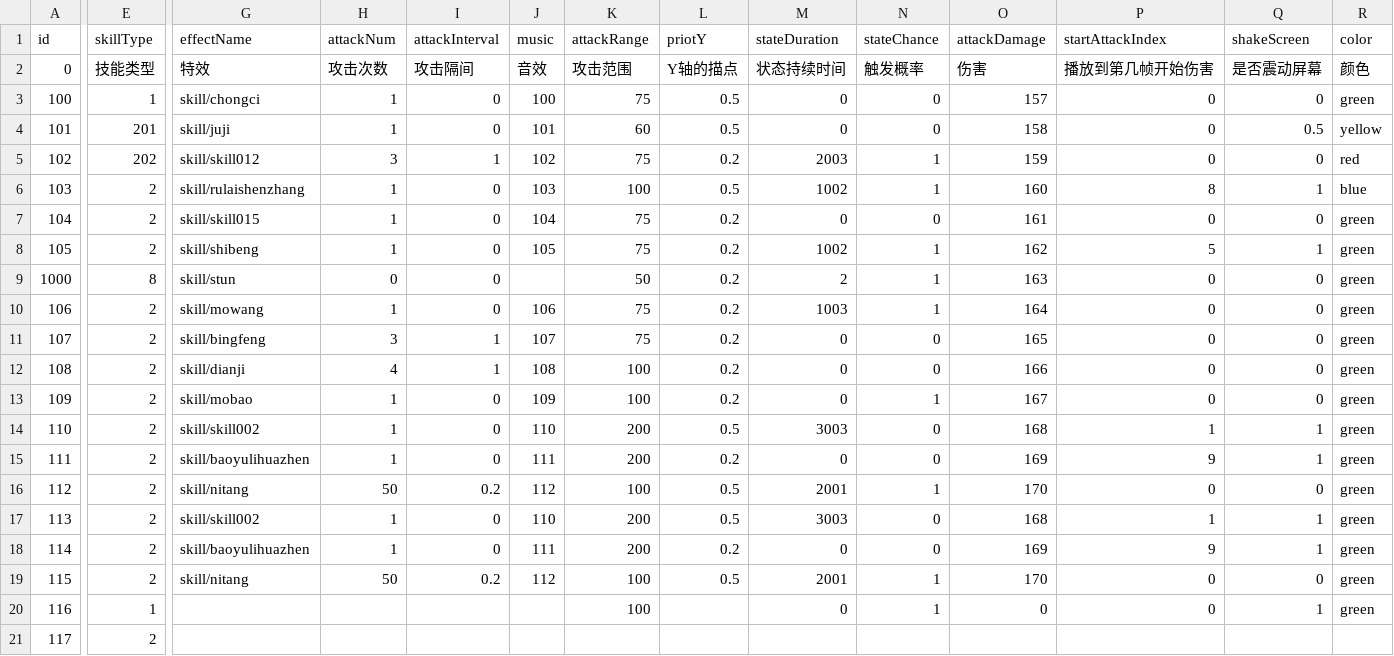
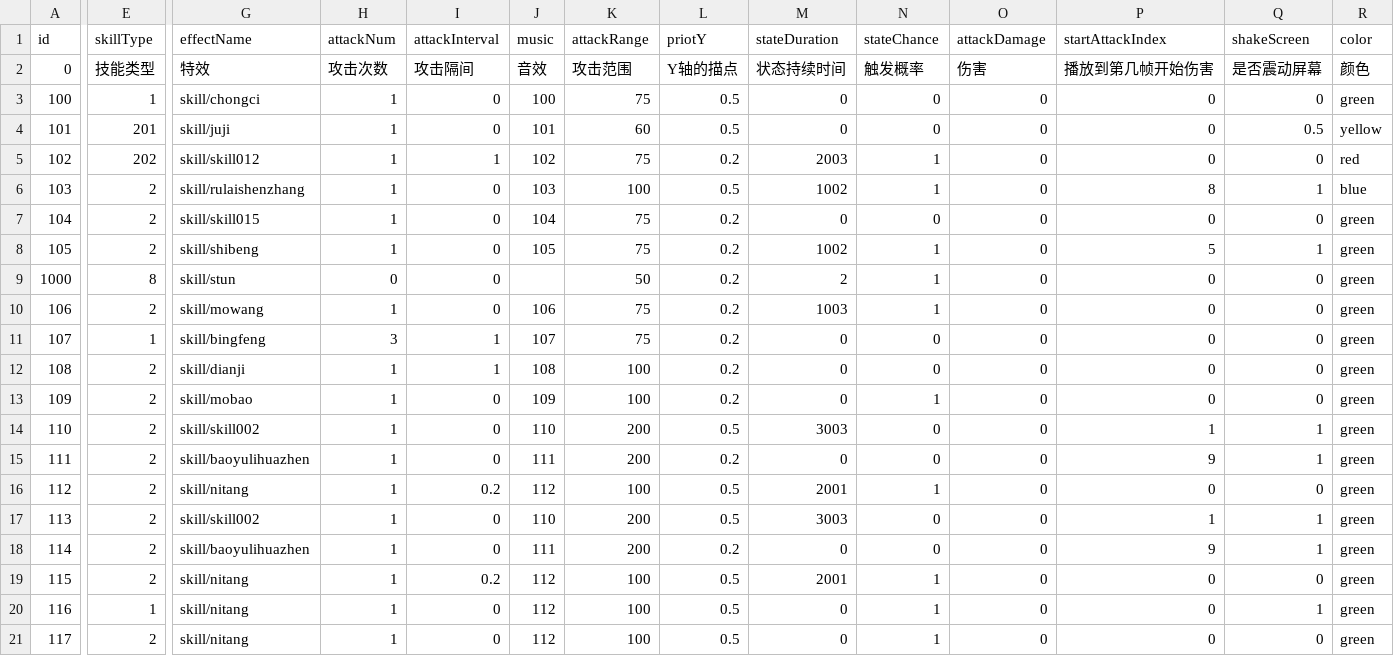
Before and after one commit to PenpenLi/sanguotafang, a CSV file: Assets/Resources/data/skill.csv, drawn as a sheet; only a part is shown, gaps mark what is left out; the diff covers the shown part only; the diff names each change by its address in the sheet, - before the commit and + after, or states it on an @@ line.

```diff
--- a/Assets/Resources/data/skill.csv
+++ b/Assets/Resources/data/skill.csv
-O3 (attackDamage): 157
+O3 (attackDamage): 0
-O4 (attackDamage): 158
+O4 (attackDamage): 0
-H5 (attackNum): 3
+H5 (attackNum): 1
-O5 (attackDamage): 159
+O5 (attackDamage): 0
-O6 (attackDamage): 160
+O6 (attackDamage): 0
-O7 (attackDamage): 161
+O7 (attackDamage): 0
-O8 (attackDamage): 162
+O8 (attackDamage): 0
-O9 (attackDamage): 163
+O9 (attackDamage): 0
-O10 (attackDamage): 164
+O10 (attackDamage): 0
-E11 (skillType): 2
+E11 (skillType): 1
-O11 (attackDamage): 165
+O11 (attackDamage): 0
-H12 (attackNum): 4
+H12 (attackNum): 1
-O12 (attackDamage): 166
+O12 (attackDamage): 0
-O13 (attackDamage): 167
+O13 (attackDamage): 0
-O14 (attackDamage): 168
+O14 (attackDamage): 0
-O15 (attackDamage): 169
+O15 (attackDamage): 0
-H16 (attackNum): 50
+H16 (attackNum): 1
-O16 (attackDamage): 170
+O16 (attackDamage): 0
-O17 (attackDamage): 168
+O17 (attackDamage): 0
-O18 (attackDamage): 169
+O18 (attackDamage): 0
-H19 (attackNum): 50
+H19 (attackNum): 1
-O19 (attackDamage): 170
+O19 (attackDamage): 0
-G20:G21 (effectName): (empty)
+G20:G21 (effectName): skill/nitang
-H20:H21 (attackNum): (empty)
+H20:H21 (attackNum): 1
-I20:I21 (attackInterval): (empty)
+I20:I21 (attackInterval): 0
-J20:J21 (music): (empty)
+J20:J21 (music): 112
-L20:L21 (priotY): (empty)
+L20:L21 (priotY): 0.5
-K21 (attackRange): (empty)
+K21 (attackRange): 100
-M21 (stateDuration): (empty)
+M21 (stateDuration): 0
-N21 (stateChance): (empty)
+N21 (stateChance): 1
-O21 (attackDamage): (empty)
+O21 (attackDamage): 0
-P21 (startAttackIndex): (empty)
+P21 (startAttackIndex): 0
-Q21 (shakeScreen): (empty)
+Q21 (shakeScreen): 0
-R21 (color): (empty)
+R21 (color): green
```
Also changed, not shown: 6 edited cells elsewhere in this file, 7 other files.
